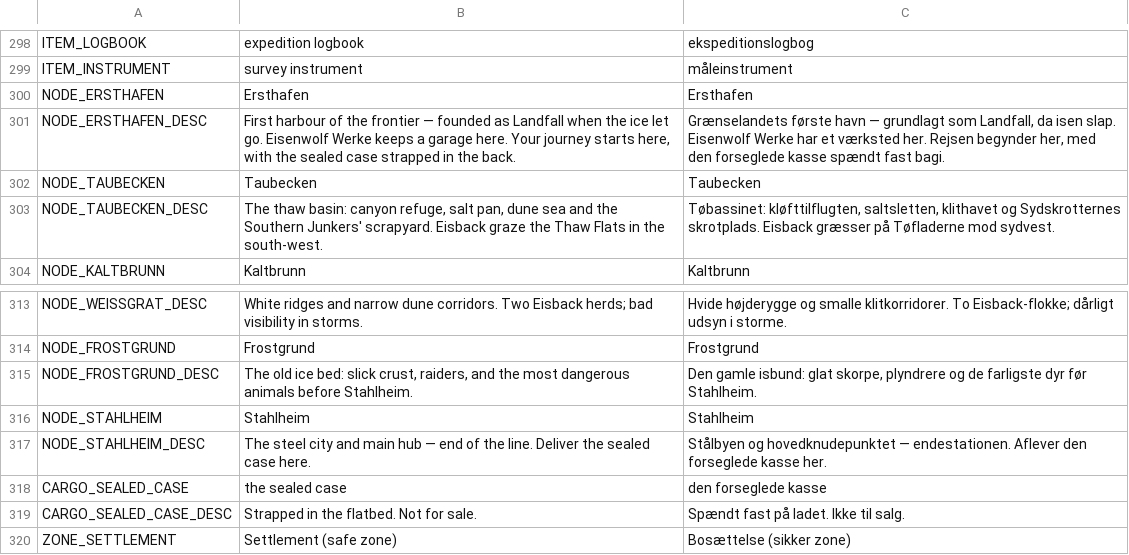
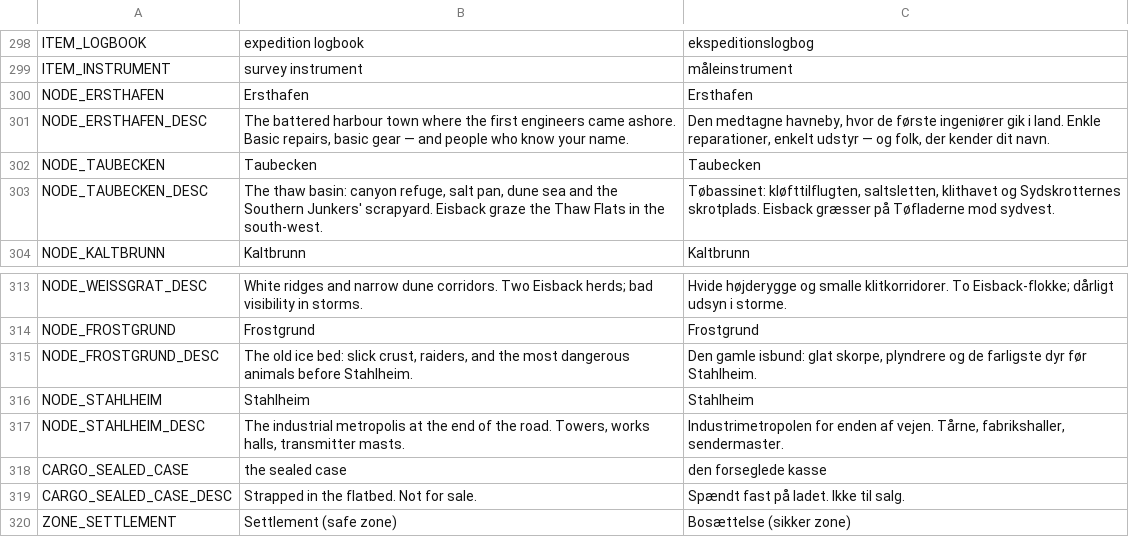
Before and after one commit to crosenlund79/MechWarrior2D, a CSV file: locale/strings.csv, drawn as a sheet; only a part is shown, gaps mark what is left out; the diff covers the shown part only.

```diff
--- a/locale/strings.csv
+++ b/locale/strings.csv
@@ -300,3 +300,3 @@ ITEM_INSTRUMENT,survey instrument,måleinstrument
 NODE_ERSTHAFEN,Ersthafen,Ersthafen
-NODE_ERSTHAFEN_DESC,"First harbour of the frontier — founded as Landfall when the ice let go. Eisenwolf Werke keeps a garage here. Your journey starts here, with the sealed case strapped in the back.","Grænselandets første havn — grundlagt som Landfall, da isen slap. Eisenwolf Werke har et værksted her. Rejsen begynder her, med den forseglede kasse spændt fast bagi."
+NODE_ERSTHAFEN_DESC,"The battered harbour town where the first engineers came ashore. Basic repairs, basic gear — and people who know your name.","Den medtagne havneby, hvor de første ingeniører gik i land. Enkle reparationer, enkelt udstyr — og folk, der kender dit navn."
 NODE_TAUBECKEN,Taubecken,Taubecken
@@ -316,3 +316,3 @@ NODE_FROSTGRUND_DESC,"The old ice bed: slick crust, raiders, and the most danger
 NODE_STAHLHEIM,Stahlheim,Stahlheim
-NODE_STAHLHEIM_DESC,The steel city and main hub — end of the line. Deliver the sealed case here.,Stålbyen og hovedknudepunktet — endestationen. Aflever den forseglede kasse her.
+NODE_STAHLHEIM_DESC,"The industrial metropolis at the end of the road. Towers, works halls, transmitter masts.","Industrimetropolen for enden af vejen. Tårne, fabrikshaller, sendermaster."
 CARGO_SEALED_CASE,the sealed case,den forseglede kasse
```
Also changed, not shown: 35 added rows elsewhere in this file, 49 other files.
